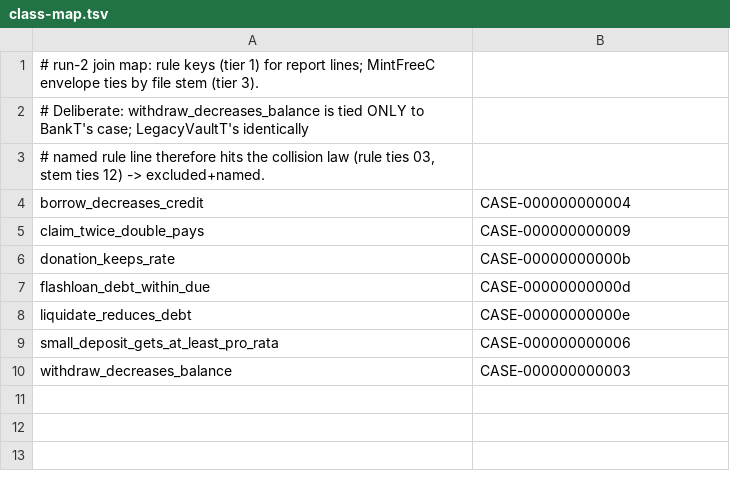
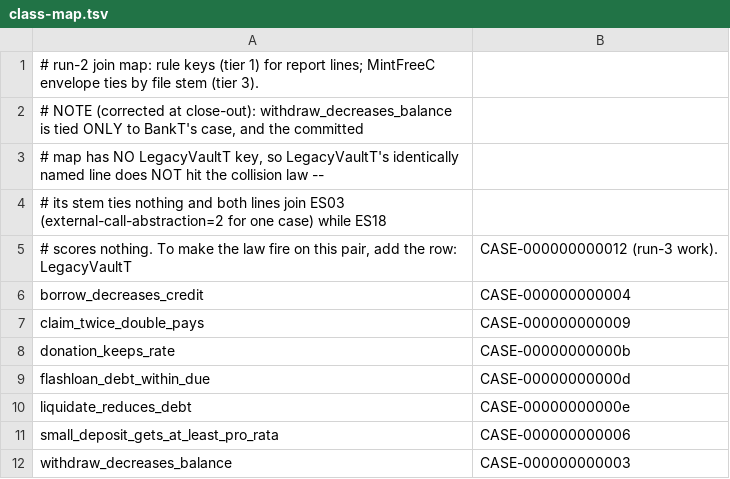
Before and after one commit to AlexandreColauto/web3sec-go, a TSV file: docs/minicertora-eval/2026-09-12-run2/class-map.tsv, drawn as a sheet.

Commit message:
docs: wave M close-out — fork consumption + run-2 telemetry (M, 5/5)

```diff
--- a/docs/minicertora-eval/2026-09-12-run2/class-map.tsv
+++ b/docs/minicertora-eval/2026-09-12-run2/class-map.tsv
@@ -1,4 +1,6 @@
 # run-2 join map: rule keys (tier 1) for report lines; MintFreeC envelope ties by file stem (tier 3).
-# Deliberate: withdraw_decreases_balance is tied ONLY to BankT's case; LegacyVaultT's identically
-# named rule line therefore hits the collision law (rule ties 03, stem ties 12) -> excluded+named.
+# NOTE (corrected at close-out): withdraw_decreases_balance is tied ONLY to BankT's case, and the committed
+# map has NO LegacyVaultT key, so LegacyVaultT's identically named line does NOT hit the collision law --
+# its stem ties nothing and both lines join ES03 (external-call-abstraction=2 for one case) while ES18
+# scores nothing. To make the law fire on this pair, add the row: LegacyVaultT	CASE-000000000012 (run-3 work).
 borrow_decreases_credit	CASE-000000000004
```
Also changed, not shown: 5 other files.
